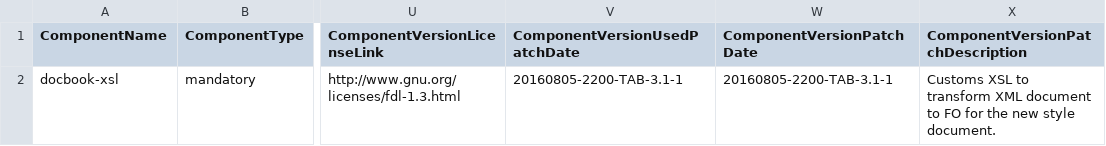
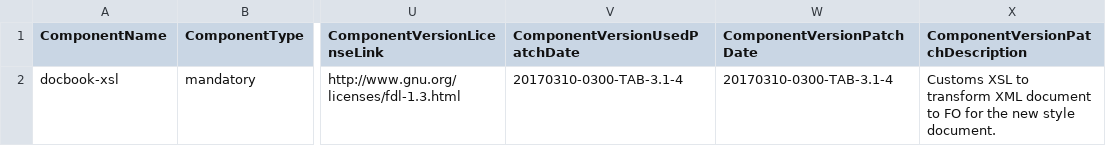
Before and after one commit to Shoobx/JaWE, a CSV file: twe/licenses/twe-patches.csv, drawn as a sheet; only a part is shown, gaps mark what is left out; the diff names each change by its address in the sheet, - before the commit and + after, or states it on an @@ line.

```diff
--- a/twe/licenses/twe-patches.csv
+++ b/twe/licenses/twe-patches.csv
-V2 (ComponentVersionUsedPatchDate): 20160805-2200-TAB-3.1-1
+V2 (ComponentVersionUsedPatchDate): 20170310-0300-TAB-3.1-4
-W2 (ComponentVersionPatchDate): 20160805-2200-TAB-3.1-1
+W2 (ComponentVersionPatchDate): 20170310-0300-TAB-3.1-4
```
Also changed, not shown: twe/licenses/twe-includes.csv, 4 other files.
